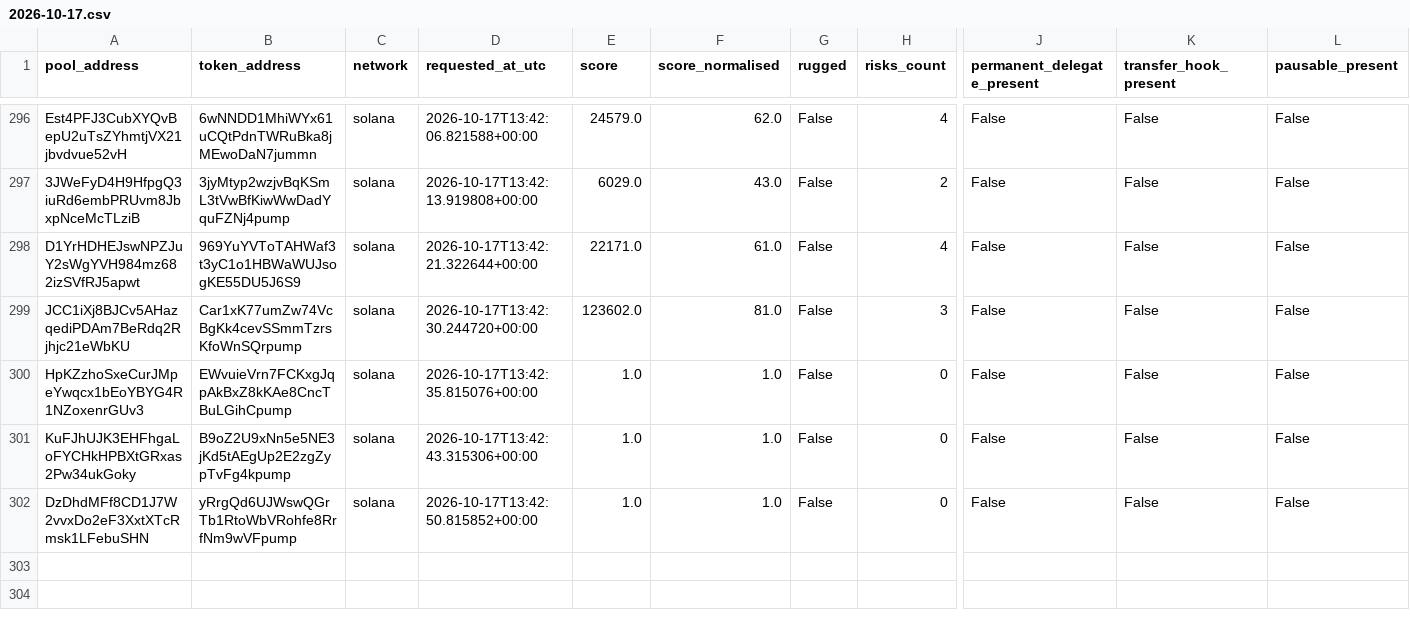
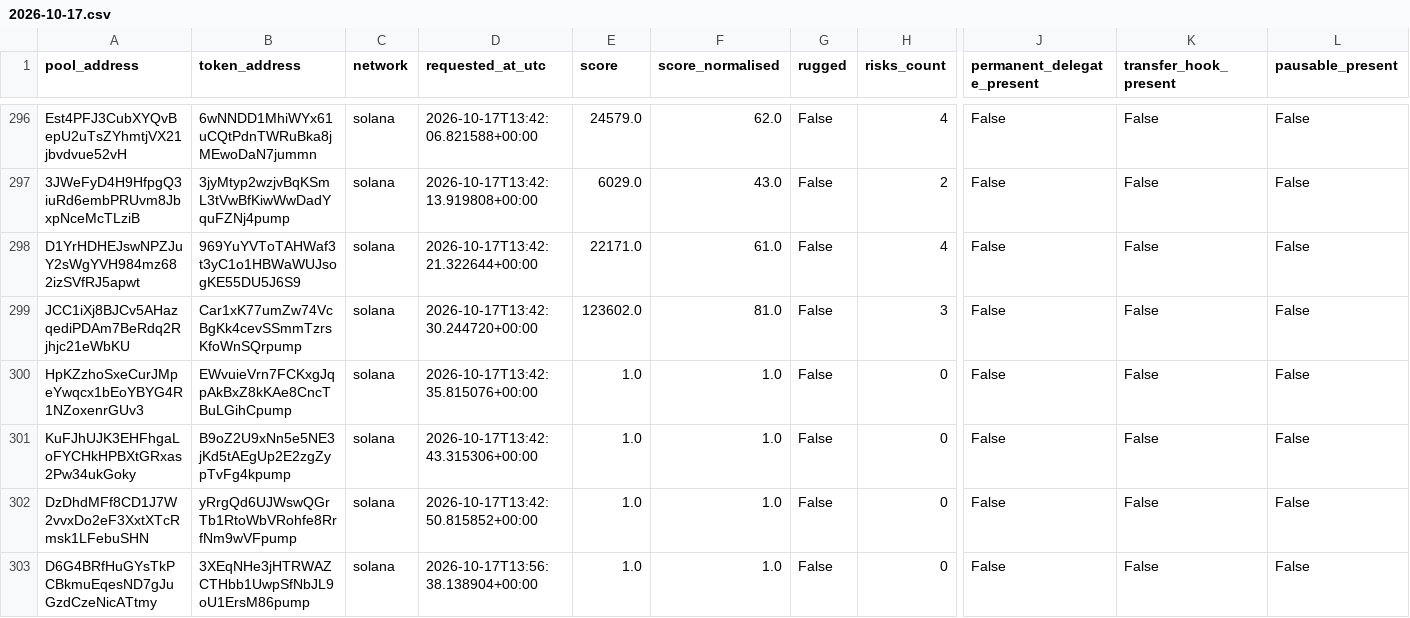
Before and after one commit to TheoooBa/Solana-Memecoin-Analysis, a CSV file: raw/rugcheck_info/2026-10-17.csv, drawn as a sheet; only a part is shown, gaps mark what is left out; rows hold the shown columns only; the diff covers the shown part only; the diff names each change by its address in the sheet, - before the commit and + after, or states it on an @@ line.

```diff
--- a/raw/rugcheck_info/2026-10-17.csv
+++ b/raw/rugcheck_info/2026-10-17.csv
+row 303: D6G4BRfHuGYsTkPCBkmuEqesND7gJuGzdCzeNicATtmy | 3XEqNHe3jHTRWAZCTHbb1UwpSfNbJL9oU1ErsM86pump | solana | 2026-10-17T13:56:38.138904+00:00 | 1.0 | 1.0 | False | 0 | False | False | False
```
Also changed, not shown: 3 added rows elsewhere in this file, logs/runs/2026-10-17.csv, raw/new_pool_ranks/2026-10-17.csv, 4 other files.
